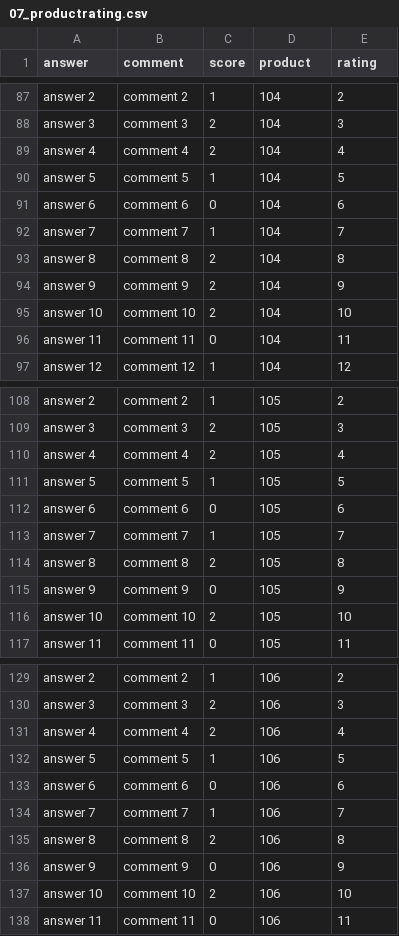
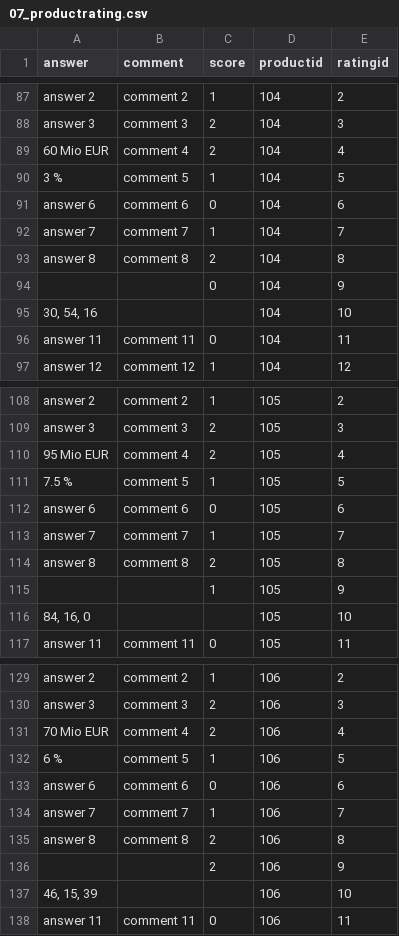
Before and after one commit to amosproj/amos2021ws05-fin-prod-port-quick-check, a CSV file: DummyData/csv files/07_productrating.csv, drawn as a sheet; only a part is shown, gaps mark what is left out; the diff covers the shown part only.

Commit message:
updates product ratings data for result page

```diff
--- a/DummyData/csv files/07_productrating.csv
+++ b/DummyData/csv files/07_productrating.csv
@@ -1 +1 @@
-answer,comment,score,product,rating
+answer,comment,score,productid,ratingid
@@ -88,4 +88,4 @@ answer 2,comment 2,1,104,2
 answer 3,comment 3,2,104,3
-answer 4,comment 4,2,104,4
-answer 5,comment 5,1,104,5
+60 Mio EUR,comment 4,2,104,4
+3 %,comment 5,1,104,5
 answer 6,comment 6,0,104,6
@@ -93,4 +93,4 @@ answer 7,comment 7,1,104,7
 answer 8,comment 8,2,104,8
-answer 9,comment 9,2,104,9
-answer 10,comment 10,2,104,10
+,,0,104,9
+"30, 54, 16",,,104,10
 answer 11,comment 11,0,104,11
@@ -109,4 +109,4 @@ answer 2,comment 2,1,105,2
 answer 3,comment 3,2,105,3
-answer 4,comment 4,2,105,4
-answer 5,comment 5,1,105,5
+95 Mio EUR,comment 4,2,105,4
+7.5 %,comment 5,1,105,5
 answer 6,comment 6,0,105,6
@@ -114,4 +114,4 @@ answer 7,comment 7,1,105,7
 answer 8,comment 8,2,105,8
-answer 9,comment 9,0,105,9
-answer 10,comment 10,2,105,10
+,,1,105,9
+"84, 16, 0",,,105,10
 answer 11,comment 11,0,105,11
@@ -130,4 +130,4 @@ answer 2,comment 2,1,106,2
 answer 3,comment 3,2,106,3
-answer 4,comment 4,2,106,4
-answer 5,comment 5,1,106,5
+70 Mio EUR,comment 4,2,106,4
+6 %,comment 5,1,106,5
 answer 6,comment 6,0,106,6
@@ -135,4 +135,4 @@ answer 7,comment 7,1,106,7
 answer 8,comment 8,2,106,8
-answer 9,comment 9,0,106,9
-answer 10,comment 10,2,106,10
+,,2,106,9
+"46, 15, 39",,,106,10
 answer 11,comment 11,0,106,11
```
Also changed, not shown: 12 added rows, 12 removed rows and 18 edited cells elsewhere in this file, 1 other file.
